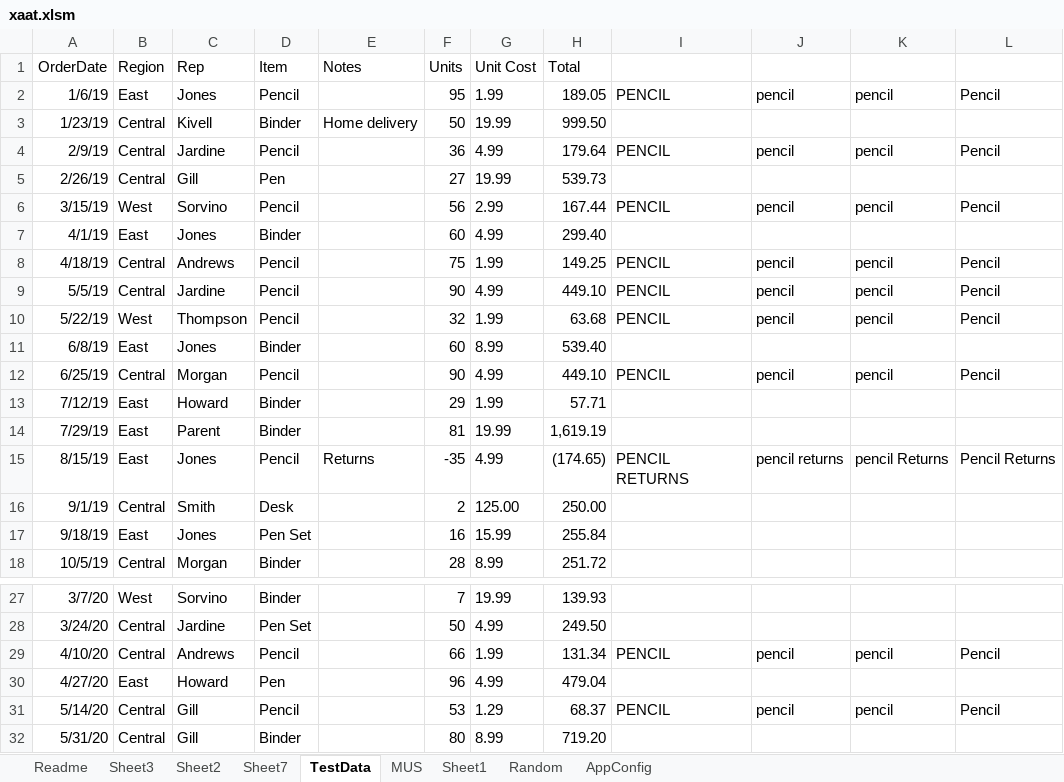
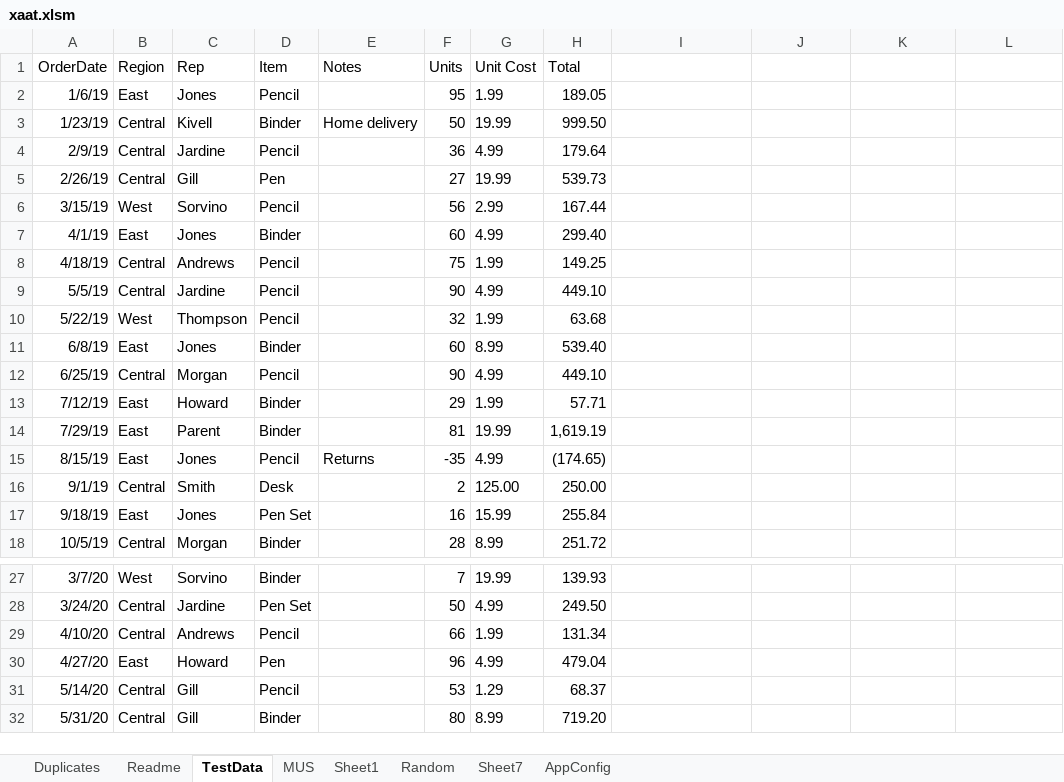
Before and after one commit to jceresearch/xaat, an Excel workbook: xaat.xlsm, sheet TestData, drawn as a sheet; only a part is shown, gaps mark what is left out; values as stored, in another font and other column widths than the file's, no borders; the diff covers the shown part only; the diff names each change by its address in the sheet, - before the commit and + after, or states it on an @@ line.

Commit message:
Working on duplicates for multiple columns
Also fixed benford a little

```diff
--- a/xaat.xlsm (sheet TestData)
+++ b/xaat.xlsm (sheet TestData)
-sheet tab: Sheet3
-sheet tab: Sheet2
+sheet tab: Duplicates
@@ sheet tab order changed: Duplicates | Readme | TestData | MUS | Sheet1 | Random | Sheet7 | AppConfig @@
-I2: PENCIL
+I2: (empty)
-J2: pencil
+J2: (empty)
-K2: pencil
+K2: (empty)
-L2: Pencil
+L2: (empty)
-I4: PENCIL
+I4: (empty)
-J4: pencil
+J4: (empty)
-K4: pencil
+K4: (empty)
-L4: Pencil
+L4: (empty)
-I6: PENCIL
+I6: (empty)
-J6: pencil
+J6: (empty)
-K6: pencil
+K6: (empty)
-L6: Pencil
+L6: (empty)
-I8:I10: PENCIL
+I8:I10: (empty)
-J8:J10: pencil
+J8:J10: (empty)
-K8:K10: pencil
+K8:K10: (empty)
-L8:L10: Pencil
+L8:L10: (empty)
-I12: PENCIL
+I12: (empty)
-J12: pencil
+J12: (empty)
-K12: pencil
+K12: (empty)
-L12: Pencil
+L12: (empty)
-I15: PENCIL RETURNS
+I15: (empty)
-J15: pencil returns
+J15: (empty)
-K15: pencil Returns
+K15: (empty)
-L15: Pencil Returns
+L15: (empty)
-I29: PENCIL
+I29: (empty)
-J29: pencil
+J29: (empty)
-K29: pencil
+K29: (empty)
-L29: Pencil
+L29: (empty)
-I31: PENCIL
+I31: (empty)
-J31: pencil
+J31: (empty)
-K31: pencil
+K31: (empty)
-L31: Pencil
+L31: (empty)
```
Also changed, not shown: 12 edited cells elsewhere in this sheet, sheet Sheet7, sheet MUS.
